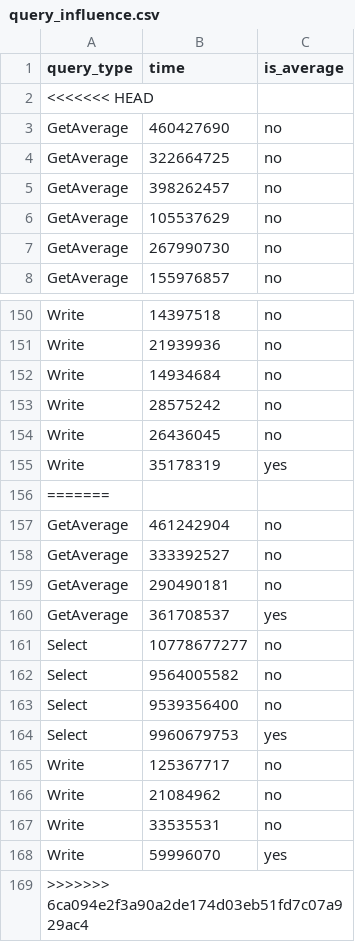
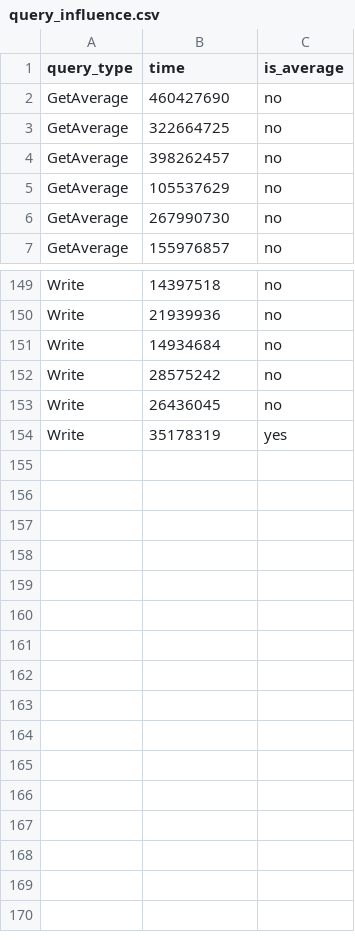
Before and after one commit to Peiffap/lingi2241-project, a CSV file: data/query_influence.csv, drawn as a sheet; only a part is shown, gaps mark what is left out.

Commit message:
fix merge error in data

```diff
--- a/data/query_influence.csv
+++ b/data/query_influence.csv
@@ -1,3 +1,2 @@
 query_type,time,is_average
-<<<<<<< HEAD
 GetAverage,460427690,no
@@ -155,15 +154 @@ Write,26436045,no
 Write,35178319,yes
-=======
-GetAverage,461242904,no
-GetAverage,333392527,no
-GetAverage,290490181,no
-GetAverage,361708537,yes
-Select,10778677277,no
-Select,9564005582,no
-Select,9539356400,no
-Select,9960679753,yes
-Write,125367717,no
-Write,21084962,no
-Write,33535531,no
-Write,59996070,yes
->>>>>>> 6ca094e2f3a90a2de174d03eb51fd7c07a929ac4
```
Also changed, not shown: 2 other files.
